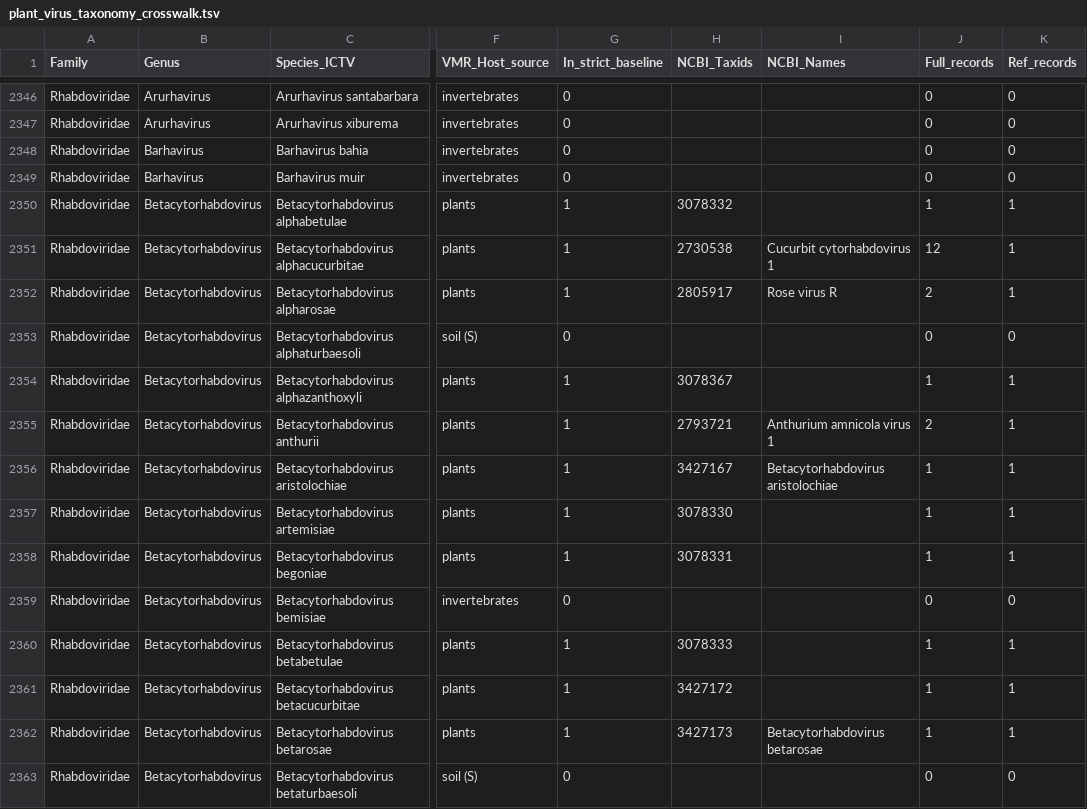
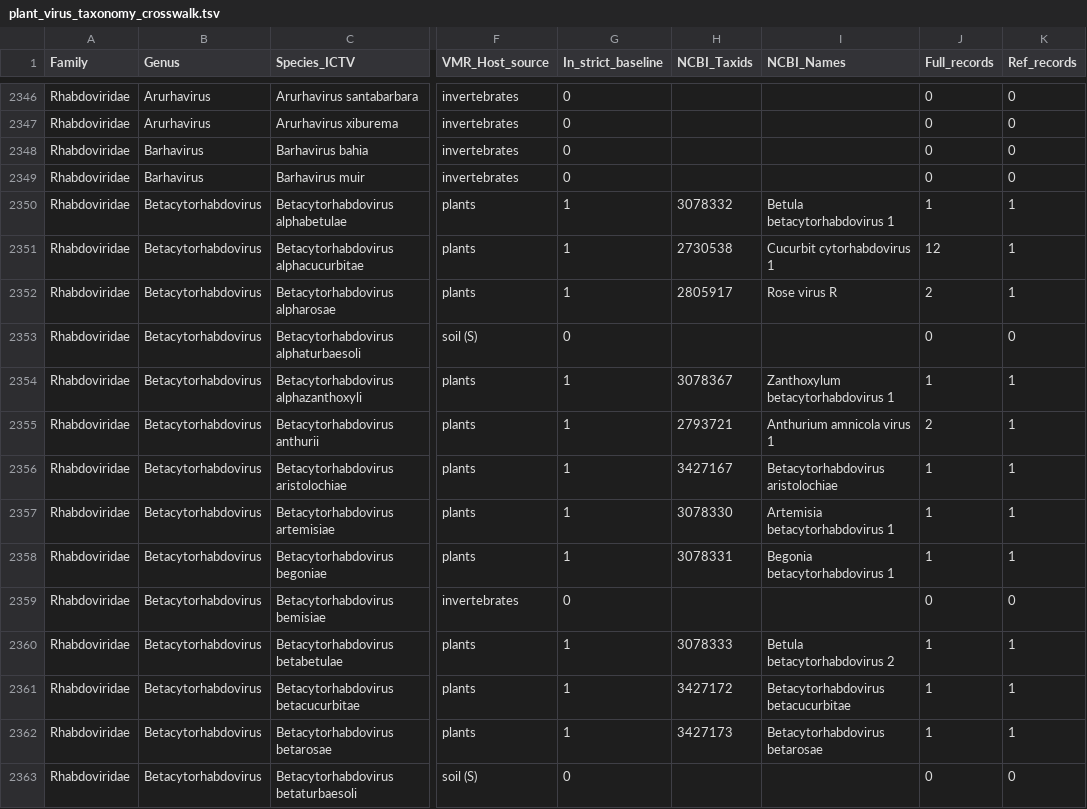
Before and after one commit to zhangwenda0518/plant_virus_db_pipeline, a TSV file: docs/data/plant_virus_taxonomy_crosswalk.tsv, drawn as a sheet; only a part is shown, gaps mark what is left out; the diff covers the shown part only; the diff names each change by its address in the sheet, - before the commit and + after, or states it on an @@ line.

Commit message:
fix(data): 补收批次 Species_NCBI 回填（双表 100% 标注）+ Ref 表 Family 列由 VMR_Family 补齐 + 对照表 NCBI_Names 刷新

```diff
--- a/docs/data/plant_virus_taxonomy_crosswalk.tsv
+++ b/docs/data/plant_virus_taxonomy_crosswalk.tsv
-I2350 (NCBI_Names): (empty)
+I2350 (NCBI_Names): Betula betacytorhabdovirus 1
-I2354 (NCBI_Names): (empty)
+I2354 (NCBI_Names): Zanthoxylum betacytorhabdovirus 1
-I2357 (NCBI_Names): (empty)
+I2357 (NCBI_Names): Artemisia betacytorhabdovirus 1
-I2358 (NCBI_Names): (empty)
+I2358 (NCBI_Names): Begonia betacytorhabdovirus 1
-I2360 (NCBI_Names): (empty)
+I2360 (NCBI_Names): Betula betacytorhabdovirus 2
-I2361 (NCBI_Names): (empty)
+I2361 (NCBI_Names): Betacytorhabdovirus betacucurbitae
```
Also changed, not shown: 171 edited cells elsewhere in this file, 1 other file.
